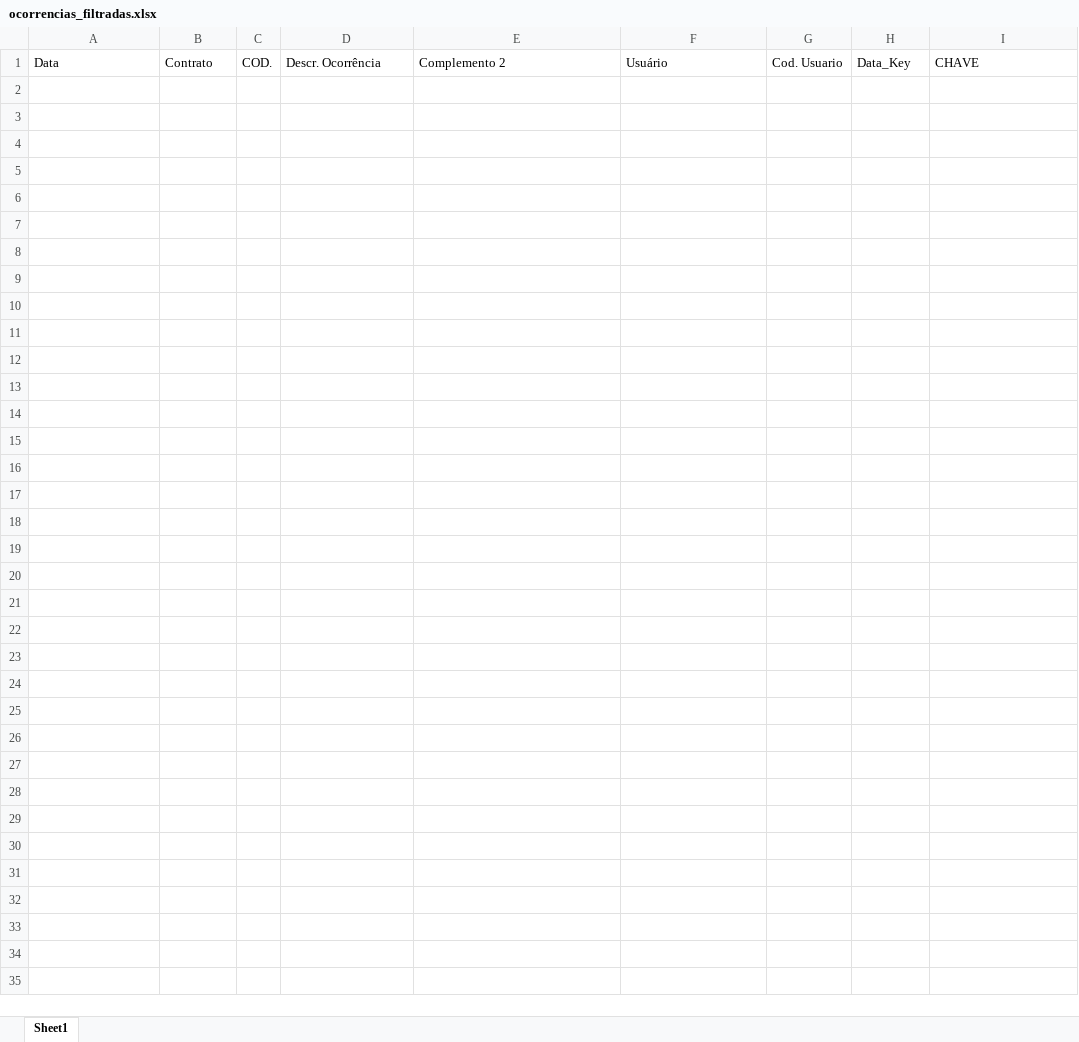
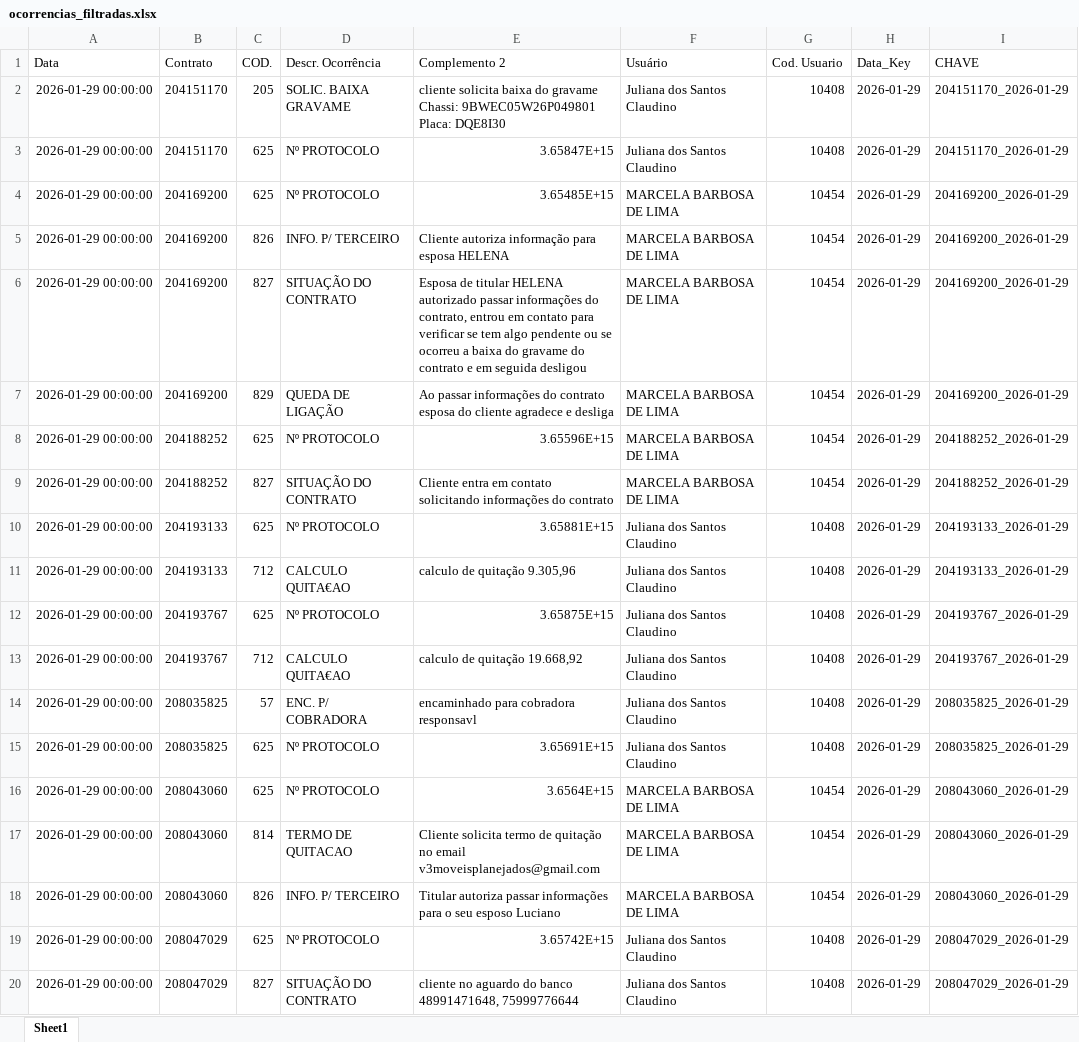
Before and after one commit to campanerd/automacaoSF3, an Excel workbook: src/downloads/ocorrencias_filtradas.xlsx, sheet Sheet1, drawn as a sheet; only a part is shown; values as stored, in another font and other column widths than the file's, no borders; the diff covers the shown part only; the diff names each change by its address in the sheet, - before the commit and + after, or states it on an @@ line.

```diff
--- a/src/downloads/ocorrencias_filtradas.xlsx (sheet Sheet1)
+++ b/src/downloads/ocorrencias_filtradas.xlsx (sheet Sheet1)
+row 2: 2026-01-29 00:00:00 | 204151170 | 205 | SOLIC. BAIXA GRAVAME | cliente solicita baixa do gravame Chassi: 9BWEC05W26P049801 Placa: DQE8I30 | Juliana dos Santos Claudino | 10408 | 2026-01-29 | 204151170_2026-01-29
+row 3: 2026-01-29 00:00:00 | 204151170 | 625 | Nº PROTOCOLO | 3.65847E+15 | Juliana dos Santos Claudino | 10408 | 2026-01-29 | 204151170_2026-01-29
+row 4: 2026-01-29 00:00:00 | 204169200 | 625 | Nº PROTOCOLO | 3.65485E+15 | MARCELA BARBOSA DE LIMA | 10454 | 2026-01-29 | 204169200_2026-01-29
+row 5: 2026-01-29 00:00:00 | 204169200 | 826 | INFO. P/ TERCEIRO | Cliente autoriza informação para esposa HELENA | MARCELA BARBOSA DE LIMA | 10454 | 2026-01-29 | 204169200_2026-01-29
+row 6: 2026-01-29 00:00:00 | 204169200 | 827 | SITUAÇÃO DO CONTRATO | Esposa de titular HELENA autorizado passar informações do contrato, entrou em contato para verificar se tem algo pendente ou se ocorreu a baixa do gravame do contrato e em seguida desligou | MARCELA BARBOSA DE LIMA | 10454 | 2026-01-29 | 204169200_2026-01-29
+row 7: 2026-01-29 00:00:00 | 204169200 | 829 | QUEDA DE LIGAÇÃO | Ao passar informações do contrato esposa do cliente agradece e desliga | MARCELA BARBOSA DE LIMA | 10454 | 2026-01-29 | 204169200_2026-01-29
+row 8: 2026-01-29 00:00:00 | 204188252 | 625 | Nº PROTOCOLO | 3.65596E+15 | MARCELA BARBOSA DE LIMA | 10454 | 2026-01-29 | 204188252_2026-01-29
+row 9: 2026-01-29 00:00:00 | 204188252 | 827 | SITUAÇÃO DO CONTRATO | Cliente entra em contato solicitando informações do contrato | MARCELA BARBOSA DE LIMA | 10454 | 2026-01-29 | 204188252_2026-01-29
+row 10: 2026-01-29 00:00:00 | 204193133 | 625 | Nº PROTOCOLO | 3.65881E+15 | Juliana dos Santos Claudino | 10408 | 2026-01-29 | 204193133_2026-01-29
+row 11: 2026-01-29 00:00:00 | 204193133 | 712 | CALCULO QUITA€AO | calculo de quitação 9.305,96 | Juliana dos Santos Claudino | 10408 | 2026-01-29 | 204193133_2026-01-29
+row 12: 2026-01-29 00:00:00 | 204193767 | 625 | Nº PROTOCOLO | 3.65875E+15 | Juliana dos Santos Claudino | 10408 | 2026-01-29 | 204193767_2026-01-29
+row 13: 2026-01-29 00:00:00 | 204193767 | 712 | CALCULO QUITA€AO | calculo de quitação 19.668,92 | Juliana dos Santos Claudino | 10408 | 2026-01-29 | 204193767_2026-01-29
+row 14: 2026-01-29 00:00:00 | 208035825 | 57 | ENC. P/ COBRADORA | encaminhado para cobradora responsavl | Juliana dos Santos Claudino | 10408 | 2026-01-29 | 208035825_2026-01-29
+row 15: 2026-01-29 00:00:00 | 208035825 | 625 | Nº PROTOCOLO | 3.65691E+15 | Juliana dos Santos Claudino | 10408 | 2026-01-29 | 208035825_2026-01-29
+row 16: 2026-01-29 00:00:00 | 208043060 | 625 | Nº PROTOCOLO | 3.6564E+15 | MARCELA BARBOSA DE LIMA | 10454 | 2026-01-29 | 208043060_2026-01-29
+row 17: 2026-01-29 00:00:00 | 208043060 | 814 | TERMO DE QUITACAO | Cliente solicita termo de quitação no email v3moveisplanejados@gmail.com | MARCELA BARBOSA DE LIMA | 10454 | 2026-01-29 | 208043060_2026-01-29
+row 18: 2026-01-29 00:00:00 | 208043060 | 826 | INFO. P/ TERCEIRO | Titular autoriza passar informações para o seu esposo Luciano | MARCELA BARBOSA DE LIMA | 10454 | 2026-01-29 | 208043060_2026-01-29
+row 19: 2026-01-29 00:00:00 | 208047029 | 625 | Nº PROTOCOLO | 3.65742E+15 | Juliana dos Santos Claudino | 10408 | 2026-01-29 | 208047029_2026-01-29
+row 20: 2026-01-29 00:00:00 | 208047029 | 827 | SITUAÇÃO DO CONTRATO | cliente no aguardo do banco 48991471648, 75999776644 | Juliana dos Santos Claudino | 10408 | 2026-01-29 | 208047029_2026-01-29
```
Also changed, not shown: 12 added rows elsewhere in this sheet, 3 other files.
